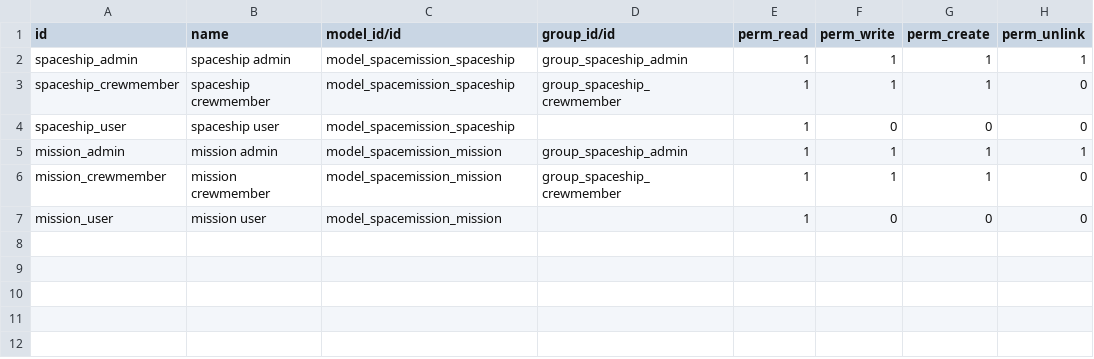
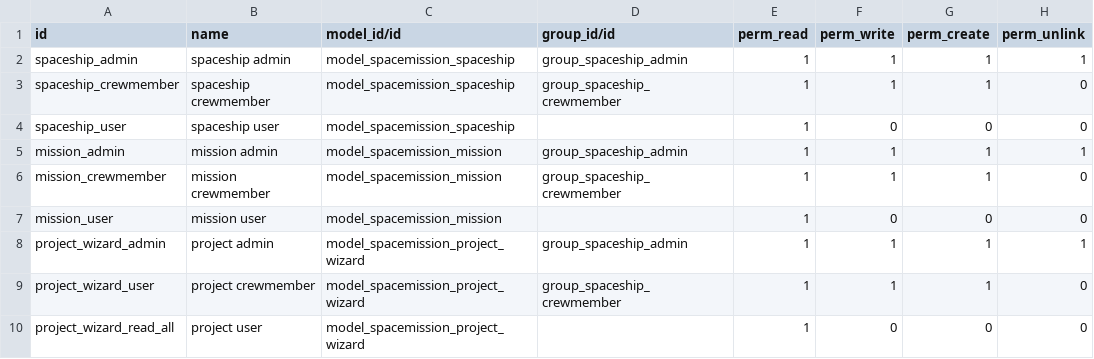
Before and after one commit to alexFlorido/odoo-integrateProject, a CSV file: security/ir.model.access.csv, drawn as a sheet; the diff names each change by its address in the sheet, - before the commit and + after, or states it on an @@ line.

Commit message:
[ADD] New inherit Views and Wizard

```diff
--- a/security/ir.model.access.csv
+++ b/security/ir.model.access.csv
+row 8: project_wizard_admin | project admin | model_spacemission_project_wizard | group_spaceship_admin | 1 | 1 | 1 | 1
+row 9: project_wizard_user | project crewmember | model_spacemission_project_wizard | group_spaceship_crewmember | 1 | 1 | 1 | 0
+row 10: project_wizard_read_all | project user | model_spacemission_project_wizard |  | 1 | 0 | 0 | 0
```
Also changed, not shown: 10 other files.
